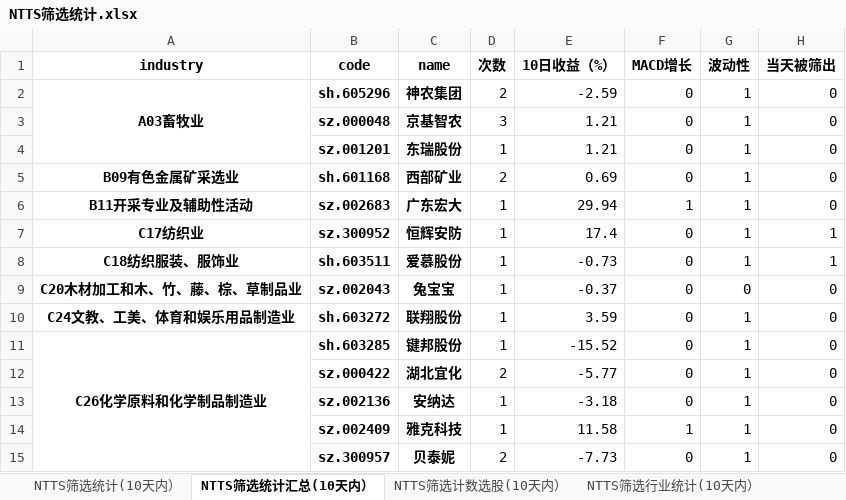
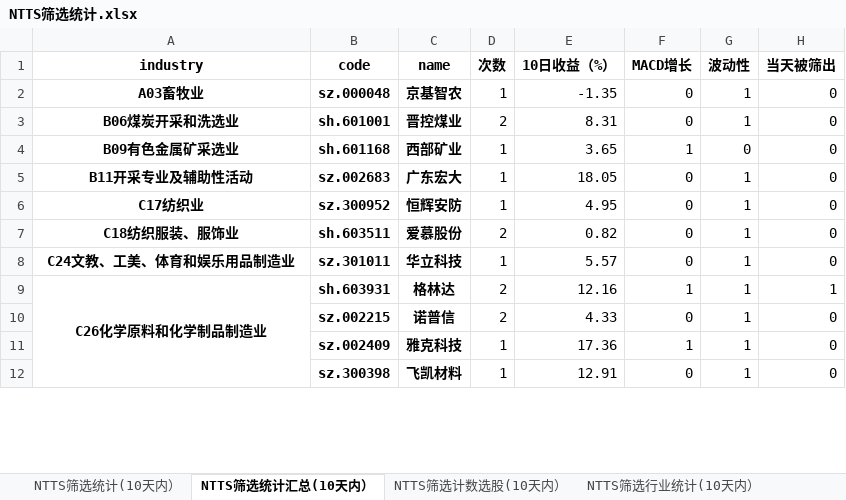
Before and after one commit to wusuaya/ever, an Excel workbook: NTTS筛选统计.xlsx, sheet NTTS筛选统计汇总(10天内）, drawn as a sheet; only a part is shown; values as stored, in another font and other column widths than the file's, no borders; removed rows and columns are numbered as before the commit, all else as after; the diff covers the shown part only; the diff names each change by its address in the sheet, - before the commit and + after, or states it on an @@ line.

```diff
--- a/NTTS筛选统计.xlsx (sheet NTTS筛选统计汇总(10天内）)
+++ b/NTTS筛选统计.xlsx (sheet NTTS筛选统计汇总(10天内）)
-row 2: A03畜牧业 | sh.605296 | 神农集团 | 2 | -2.59 | 0 | 1 | 0
-A2 (industry): (empty)
+A2 (industry): A03畜牧业
-D2 (次数): 3
+D2 (次数): 1
-E2 (10日收益（%）): 1.21
+E2 (10日收益（%）): -1.35
-row 4:  | sz.001201 | 东瑞股份 | 1 | 1.21 | 0 | 1 | 0
+row 3: B06煤炭开采和洗选业 | sh.601001 | 晋控煤业 | 2 | 8.31 | 0 | 1 | 0
-D4 (次数): 2
+D4 (次数): 1
-E4 (10日收益（%）): 0.69
+E4 (10日收益（%）): 3.65
-F4 (MACD增长): 0
+F4 (MACD增长): 1
-G4 (波动性): 1
+G4 (波动性): 0
-E5 (10日收益（%）): 29.94
+E5 (10日收益（%）): 18.05
-F5 (MACD增长): 1
+F5 (MACD增长): 0
-E6 (10日收益（%）): 17.4
+E6 (10日收益（%）): 4.95
-H6:H7 (当天被筛出): 1
+H6:H7 (当天被筛出): 0
-D7 (次数): 1
+D7 (次数): 2
-E7 (10日收益（%）): -0.73
+E7 (10日收益（%）): 0.82
-row 9: C20木材加工和木、竹、藤、棕、草制品业 | sz.002043 | 兔宝宝 | 1 | -0.37 | 0 | 0 | 0
-B8 (code): sh.603272
+B8 (code): sz.301011
-C8 (name): 联翔股份
+C8 (name): 华立科技
-E8 (10日收益（%）): 3.59
+E8 (10日收益（%）): 5.57
-row 11: C26化学原料和化学制品制造业 | sh.603285 | 键邦股份 | 1 | -15.52 | 0 | 1 | 0
+row 9: C26化学原料和化学制品制造业 | sh.603931 | 格林达 | 2 | 12.16 | 1 | 1 | 1
-B10 (code): sz.000422
+B10 (code): sz.002215
-C10 (name): 湖北宜化
+C10 (name): 诺普信
-E10 (10日收益（%）): -5.77
+E10 (10日收益（%）): 4.33
-row 13:  | sz.002136 | 安纳达 | 1 | -3.18 | 0 | 1 | 0
-E11 (10日收益（%）): 11.58
+E11 (10日收益（%）): 17.36
-row 15:  | sz.300957 | 贝泰妮 | 2 | -7.73 | 0 | 1 | 0
+row 12:  | sz.300398 | 飞凯材料 | 1 | 12.91 | 0 | 1 | 0
```
Also changed, not shown: 72 added rows, 36 removed rows, 216 edited cells and merged cells elsewhere in this sheet, sheet 策略叠加统计（2025-09-26), sheet NTTS筛选统计(10天内）, sheet NTTS筛选行业统计(10天内）, sheet NTTS筛选计数选股(10天内）, other sheet tabs.
